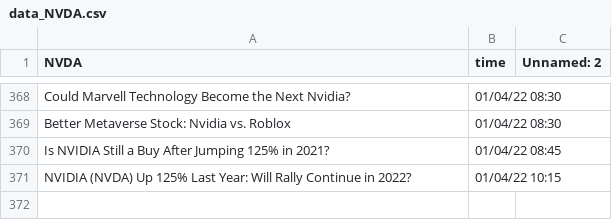
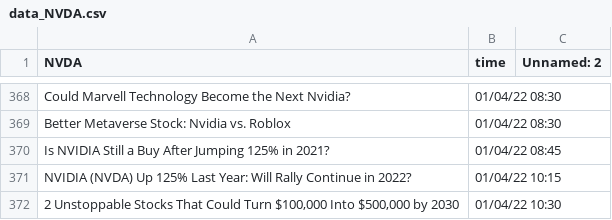
Before and after one commit to SophieLiuYQ/HeterogeneousComputing, a CSV file: data_NVDA.csv, drawn as a sheet; only a part is shown, gaps mark what is left out.

```diff
--- a/data_NVDA.csv
+++ b/data_NVDA.csv
@@ -371 +371,2 @@ Is NVIDIA Still a Buy After Jumping 125% in 2021?,01/04/22 08:45,
 NVIDIA (NVDA) Up 125% Last Year: Will Rally Continue in 2022?,01/04/22 10:15,
+"2 Unstoppable Stocks That Could Turn $100,000 Into $500,000 by 2030",01/04/22 10:30,
```
Also changed, not shown: data_AMD.csv, data_FB.csv, 9 other files.
